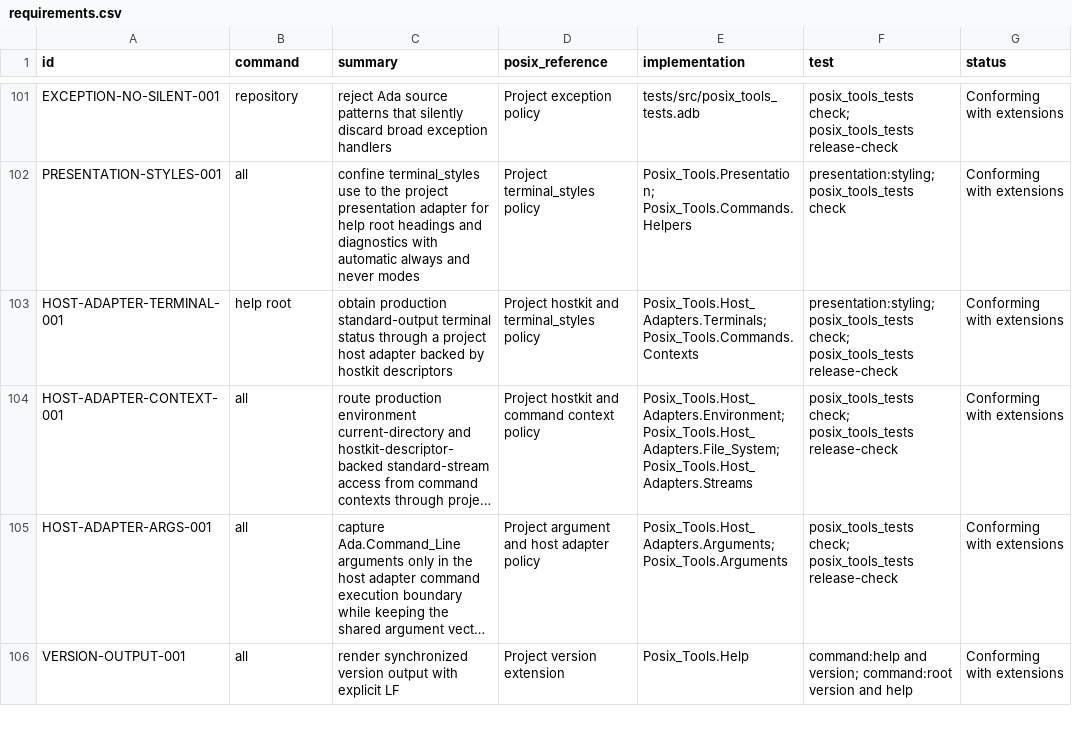
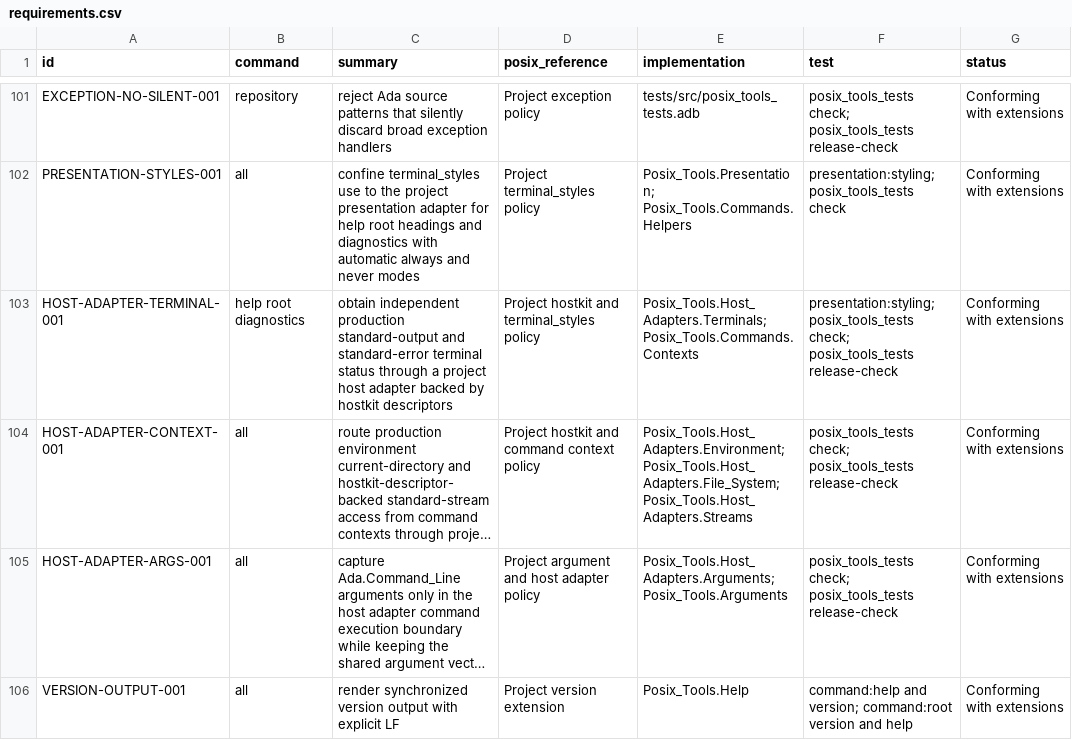
Before and after one commit to bracke/posix_tools, a CSV file: generated/requirements.csv, drawn as a sheet; only a part is shown, gaps mark what is left out; long unchanged cells end in …; the diff names each change by its address in the sheet, - before the commit and + after, or states it on an @@ line.

Commit message:
Update terminal adapter requirement metadata

```diff
--- a/generated/requirements.csv
+++ b/generated/requirements.csv
-B103 (command): help root
+B103 (command): help root diagnostics
-C103 (summary): obtain production standard-output terminal status…
+C103 (summary): obtain independent production standard-output and standard-error terminal status…
```
Also changed, not shown: 3 other files.
